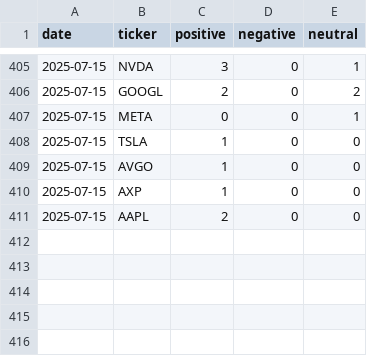
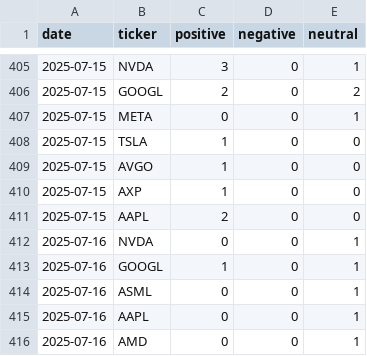
Before and after one commit to EmanFatima-ef/News_Sentiment_Analysis, a CSV file: daily_sentiment_counts.csv, drawn as a sheet; only a part is shown, gaps mark what is left out; the diff names each change by its address in the sheet, - before the commit and + after, or states it on an @@ line.

```diff
--- a/daily_sentiment_counts.csv
+++ b/daily_sentiment_counts.csv
+row 412: 2025-07-16 | NVDA | 0 | 0 | 1
+row 413: 2025-07-16 | GOOGL | 1 | 0 | 1
+row 414: 2025-07-16 | ASML | 0 | 0 | 1
+row 415: 2025-07-16 | AAPL | 0 | 0 | 1
+row 416: 2025-07-16 | AMD | 0 | 0 | 1
```
Also changed, not shown: daily_news_data.csv.
